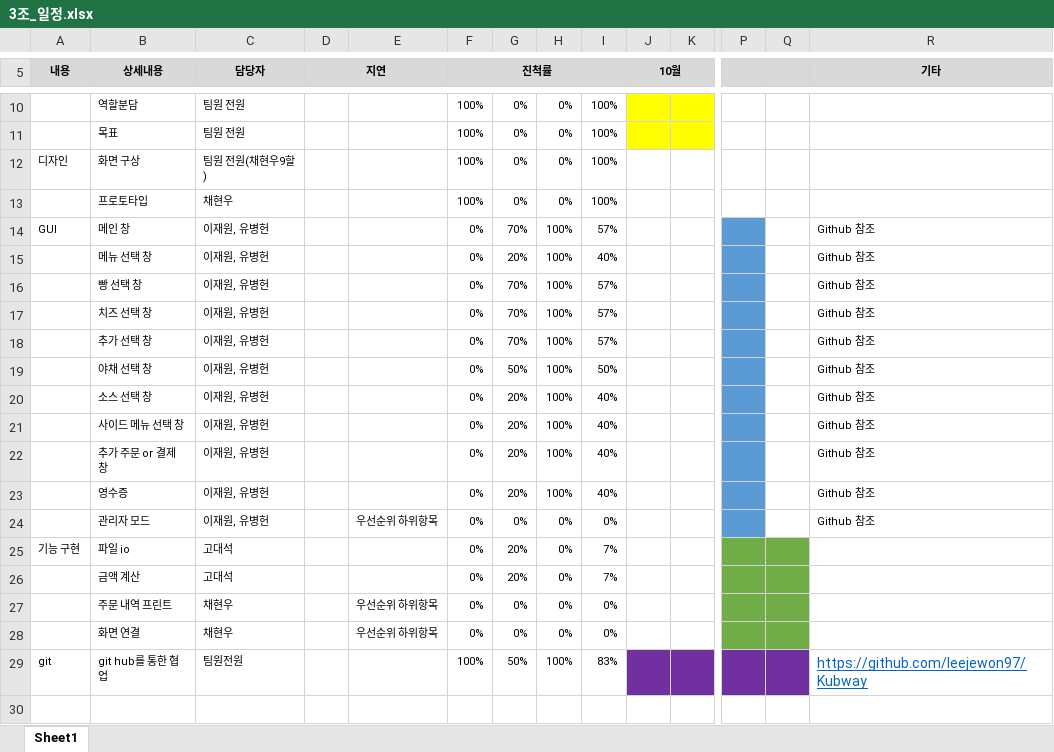
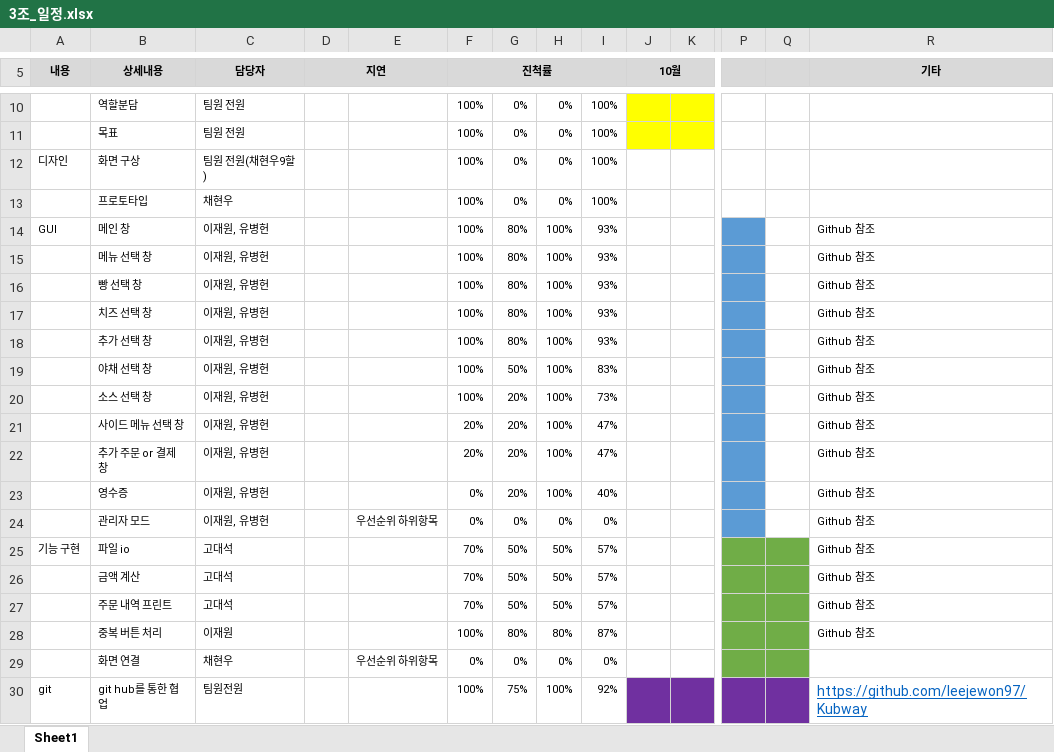
Before and after one commit to leejewon97/Kubway, an Excel workbook: 3조_일정.xlsx, sheet Sheet1, drawn as a sheet; only a part is shown, gaps mark what is left out; values as stored, in another font and other column widths than the file's, no borders; addresses are those after the commit; rows hold the shown columns only; the diff names each change by its address in the sheet, - before the commit and + after, or states it on an @@ line.

Commit message:
3주차 일정

```diff
--- a/3조_일정.xlsx (sheet Sheet1)
+++ b/3조_일정.xlsx (sheet Sheet1)
-F14:F20 (진척률): 0%
+F14:F20 (진척률): 100%
-G14: 70%
+G14: 80%
-I14: 57%
+I14: 93%
-G15: 20%
+G15: 80%
-I15: 40%
+I15: 93%
-G16:G18: 70%
+G16:G18: 80%
-I16:I18: 57%
+I16:I18: 93%
-I19: 50%
+I19: 83%
-I20: 40%
+I20: 73%
-F21:F22 (진척률): 0%
+F21:F22 (진척률): 20%
-I21:I22: 40%
+I21:I22: 47%
-F25:F27 (진척률): 0%
+F25:F27 (진척률): 70%
-G25:G26: 20%
+G25:G26: 50%
-H25:H27: 0%
+H25:H27: 50%
-I25:I26: 7%
+I25:I26: 57%
-R25:R27 (기타): (empty)
+R25:R27 (기타): Github 참조
-C27 (담당자): 채현우
+C27 (담당자): 고대석
-E27: 우선순위 하위항목
+E27: (empty)
-G27: 0%
+G27: 50%
-I27: 0%
+I27: 57%
+row 28:  | 중복 버튼 처리 | 이재원 |  |  | 100% | 80% | 80% | 87% |  |  |  |  | Github 참조
-G30: 50%
+G30: 75%
-I30: 83%
+I30: 92%
```
Also changed, not shown: formulas that keep their value.
